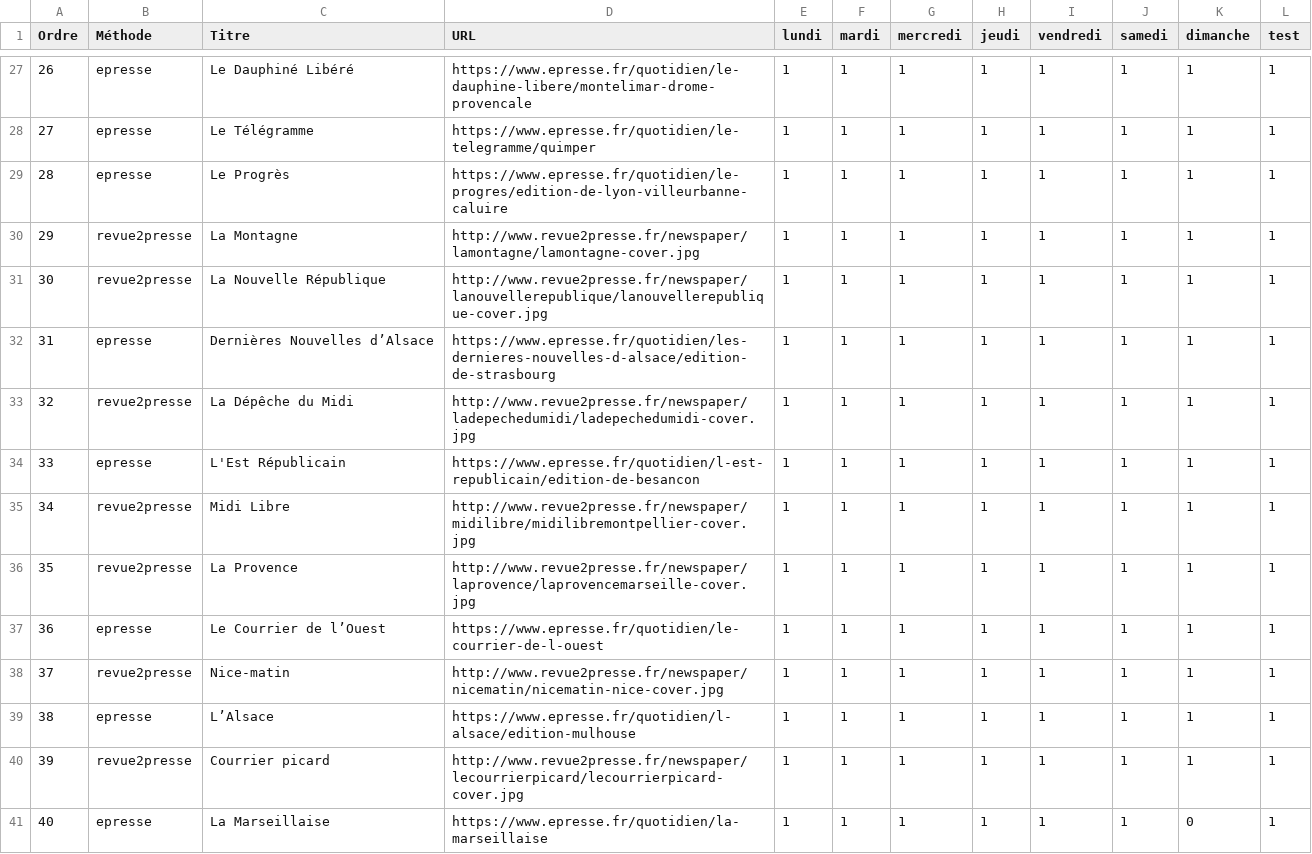
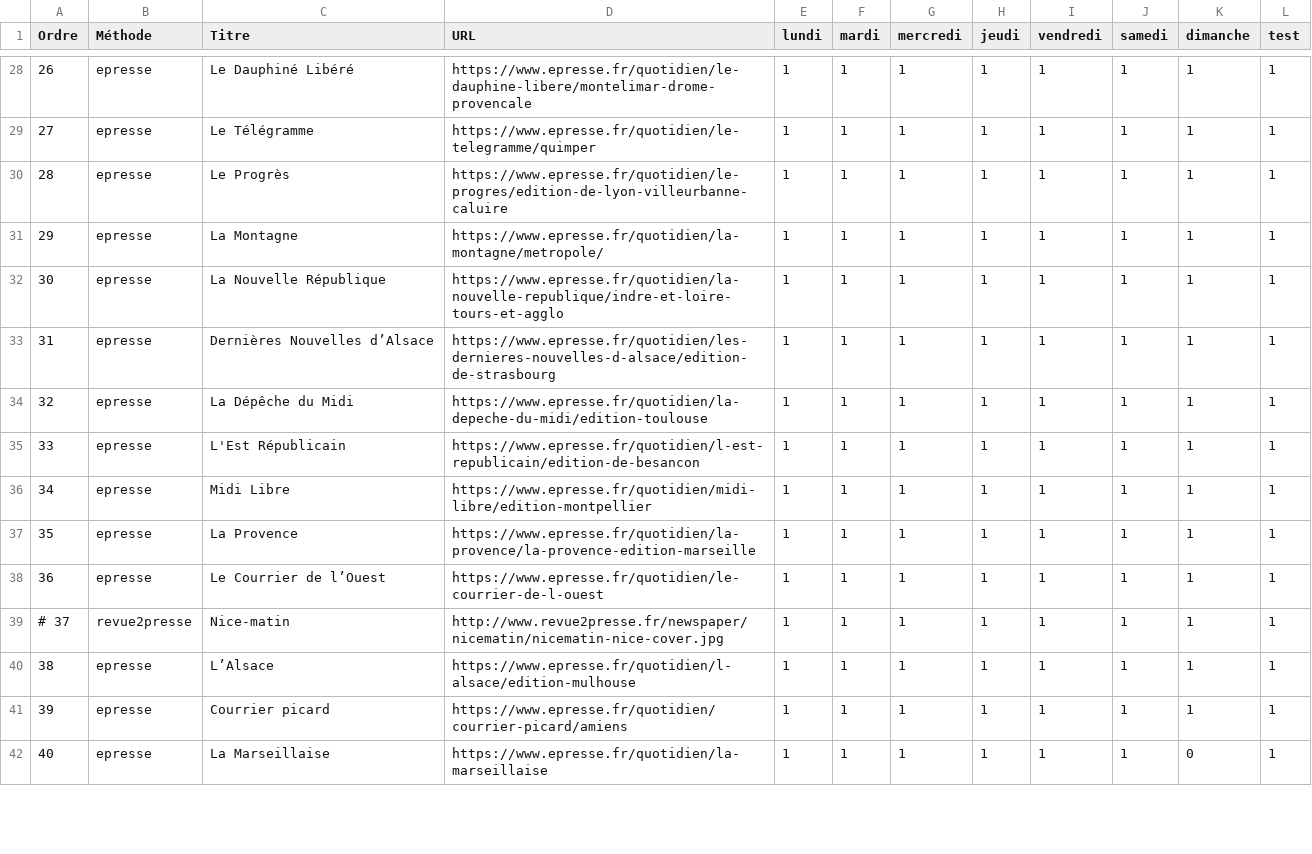
Before and after one commit to dbeley/scrap_revuedepresse, a CSV file: scrap_revuedepresse/liste_journaux.csv, drawn as a sheet; only a part is shown, gaps mark what is left out; the diff covers the shown part only.

Commit message:
csv : ajout commentaires, suppression de revue2presse. scraper : ajout le monde

```diff
--- a/scrap_revuedepresse/liste_journaux.csv
+++ b/scrap_revuedepresse/liste_journaux.csv
@@ -29,13 +30,13 @@ Ordre,Méthode,Titre,URL,lundi,mardi,mercredi,jeudi,vendredi,samedi,dimanche,tes
 28,epresse,Le Progrès,https://www.epresse.fr/quotidien/le-progres/edition-de-lyon-villeurbanne-caluire,1,1,1,1,1,1,1,1
-29,revue2presse,La Montagne,http://www.revue2presse.fr/newspaper/lamontagne/lamontagne-cover.jpg,1,1,1,1,1,1,1,1
-30,revue2presse,La Nouvelle République,http://www.revue2presse.fr/newspaper/lanouvellerepublique/lanouvellerepublique-cover.jpg,1,1,1,1,1,1,1,1
+29,epresse,La Montagne,https://www.epresse.fr/quotidien/la-montagne/metropole/,1,1,1,1,1,1,1,1
+30,epresse,La Nouvelle République,https://www.epresse.fr/quotidien/la-nouvelle-republique/indre-et-loire-tours-et-agglo,1,1,1,1,1,1,1,1
 31,epresse,Dernières Nouvelles d’Alsace,https://www.epresse.fr/quotidien/les-dernieres-nouvelles-d-alsace/edition-de-strasbourg,1,1,1,1,1,1,1,1
-32,revue2presse,La Dépêche du Midi,http://www.revue2presse.fr/newspaper/ladepechedumidi/ladepechedumidi-cover.jpg,1,1,1,1,1,1,1,1
+32,epresse,La Dépêche du Midi,https://www.epresse.fr/quotidien/la-depeche-du-midi/edition-toulouse,1,1,1,1,1,1,1,1
 33,epresse,L'Est Républicain,https://www.epresse.fr/quotidien/l-est-republicain/edition-de-besancon,1,1,1,1,1,1,1,1
-34,revue2presse,Midi Libre,http://www.revue2presse.fr/newspaper/midilibre/midilibremontpellier-cover.jpg,1,1,1,1,1,1,1,1
-35,revue2presse,La Provence,http://www.revue2presse.fr/newspaper/laprovence/laprovencemarseille-cover.jpg,1,1,1,1,1,1,1,1
+34,epresse,Midi Libre,https://www.epresse.fr/quotidien/midi-libre/edition-montpellier,1,1,1,1,1,1,1,1
+35,epresse,La Provence,https://www.epresse.fr/quotidien/la-provence/la-provence-edition-marseille,1,1,1,1,1,1,1,1
 36,epresse,Le Courrier de l’Ouest,https://www.epresse.fr/quotidien/le-courrier-de-l-ouest,1,1,1,1,1,1,1,1
-37,revue2presse,Nice-matin,http://www.revue2presse.fr/newspaper/nicematin/nicematin-nice-cover.jpg,1,1,1,1,1,1,1,1
+# 37,revue2presse,Nice-matin,http://www.revue2presse.fr/newspaper/nicematin/nicematin-nice-cover.jpg,1,1,1,1,1,1,1,1
 38,epresse,L’Alsace,https://www.epresse.fr/quotidien/l-alsace/edition-mulhouse,1,1,1,1,1,1,1,1
-39,revue2presse,Courrier picard,http://www.revue2presse.fr/newspaper/lecourrierpicard/lecourrierpicard-cover.jpg,1,1,1,1,1,1,1,1
+39,epresse,Courrier picard,https://www.epresse.fr/quotidien/courrier-picard/amiens,1,1,1,1,1,1,1,1
 40,epresse,La Marseillaise,https://www.epresse.fr/quotidien/la-marseillaise,1,1,1,1,1,1,0,1
```
Also changed, not shown: 1 added row and 18 edited cells elsewhere in this file, 1 other file.
